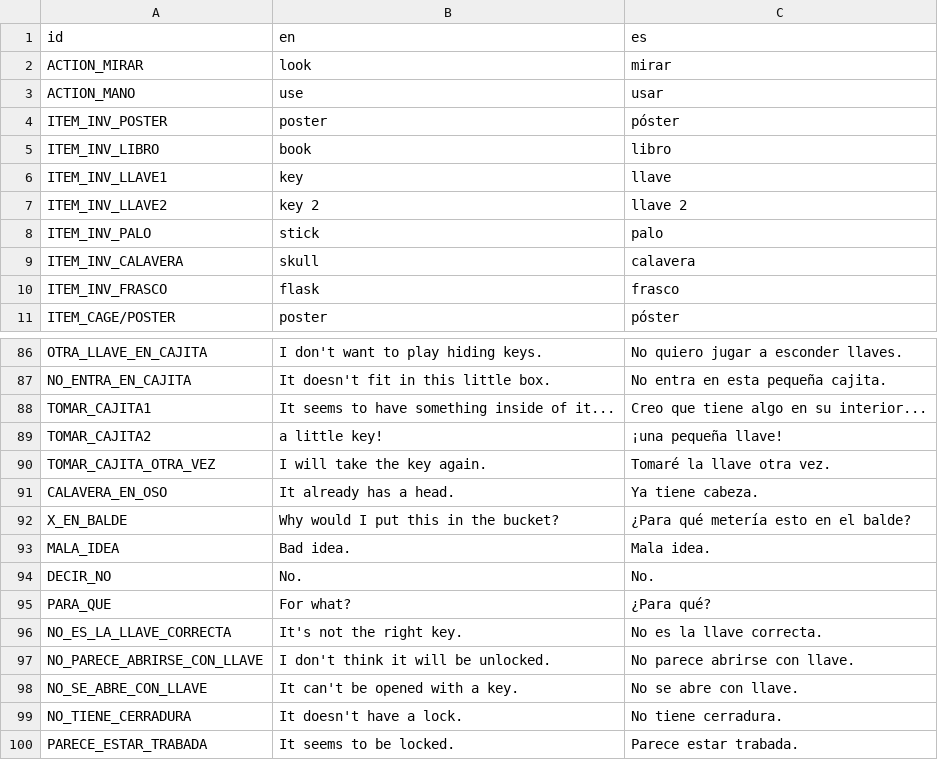
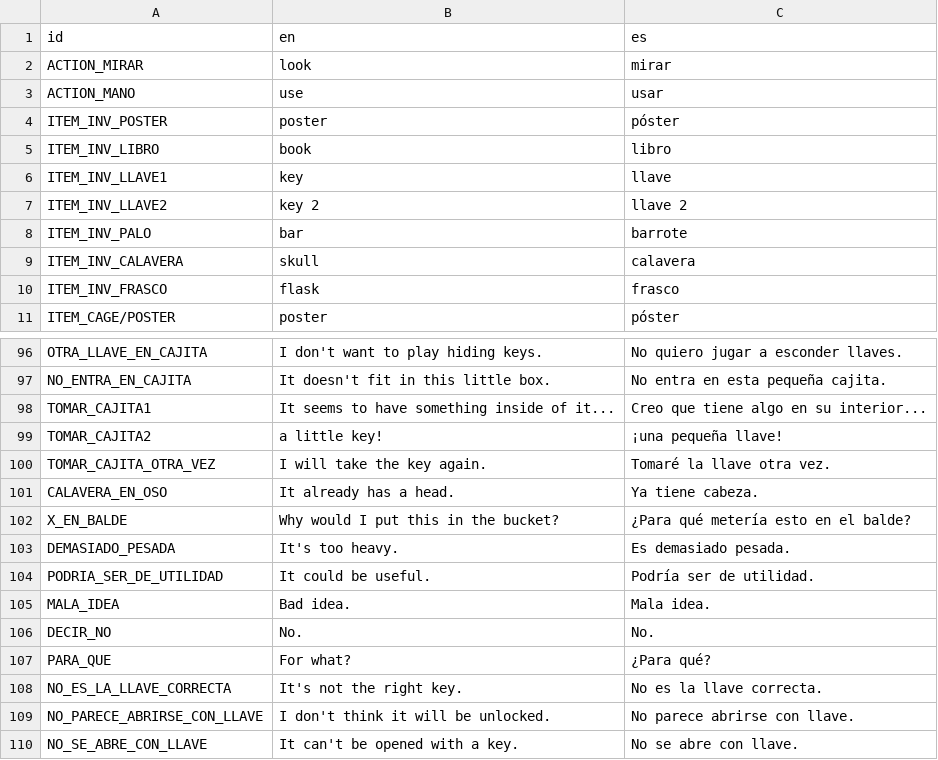
Before and after one commit to jluini/celda, a CSV file: src/games/celda_escape/translations.csv, drawn as a sheet; only a part is shown, gaps mark what is left out; the shorter side is filled out with more unchanged rows; the diff covers the shown part only.

```diff
--- a/src/games/celda_escape/translations.csv
+++ b/src/games/celda_escape/translations.csv
@@ -7,3 +7,3 @@ ITEM_INV_LLAVE1;key;llave
 ITEM_INV_LLAVE2;key 2;llave 2
-ITEM_INV_PALO;stick;palo
+ITEM_INV_PALO;bar;barrote
 ITEM_INV_CALAVERA;skull;calavera
@@ -92,2 +102,4 @@ CALAVERA_EN_OSO;It already has a head.;Ya tiene cabeza.
 X_EN_BALDE;Why would I put this in the bucket?;¿Para qué metería esto en el balde?
+DEMASIADO_PESADA;It's too heavy.;Es demasiado pesada.
+PODRIA_SER_DE_UTILIDAD;It could be useful.;Podría ser de utilidad.
 MALA_IDEA;Bad idea.;Mala idea.
```
Also changed, not shown: 12 added rows, 1 removed row and 2 edited cells elsewhere in this file, 2 other files.
